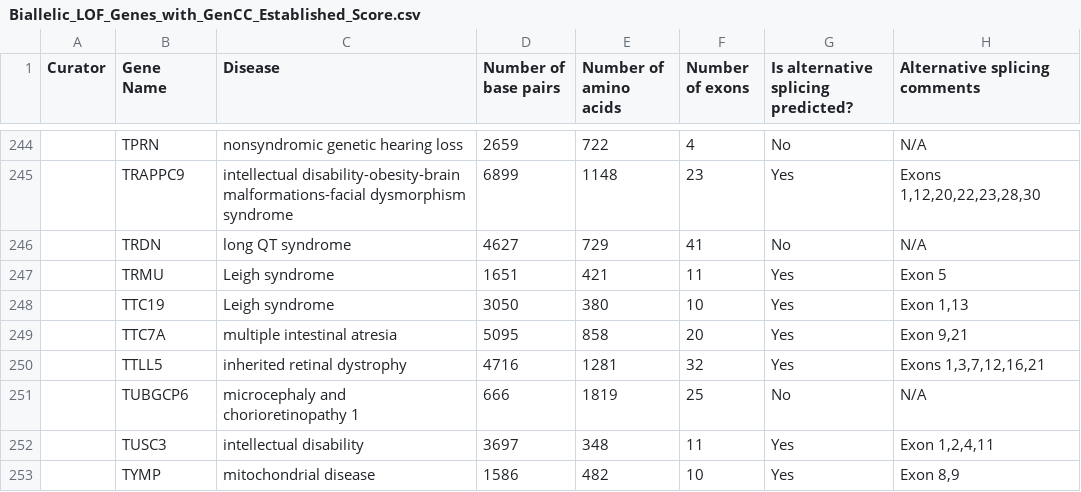
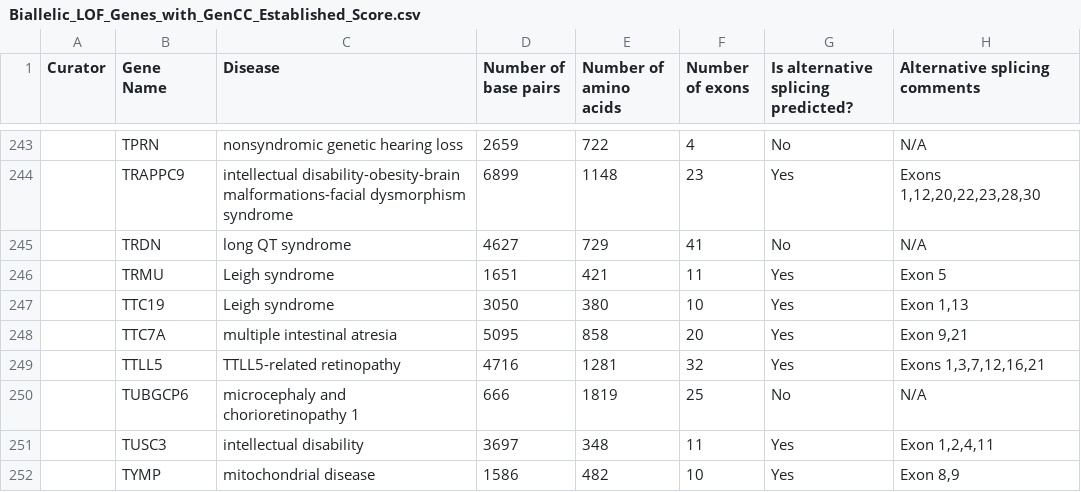
Before and after one commit to clingen-data-model/website-clinicalgenome-search, a CSV file: data/Biallelic_LOF_Genes_with_GenCC_Established_Score.csv, drawn as a sheet; only a part is shown, gaps mark what is left out; addresses are those after the commit; the diff covers the shown part only; the diff names each change by its address in the sheet, - before the commit and + after, or states it on an @@ line.

```diff
--- a/data/Biallelic_LOF_Genes_with_GenCC_Established_Score.csv
+++ b/data/Biallelic_LOF_Genes_with_GenCC_Established_Score.csv
-C249 (Disease): inherited retinal dystrophy
+C249 (Disease): TTLL5-related retinopathy
```
Also changed, not shown: 1 removed row and 4 edited cells elsewhere in this file, 2 other files.
